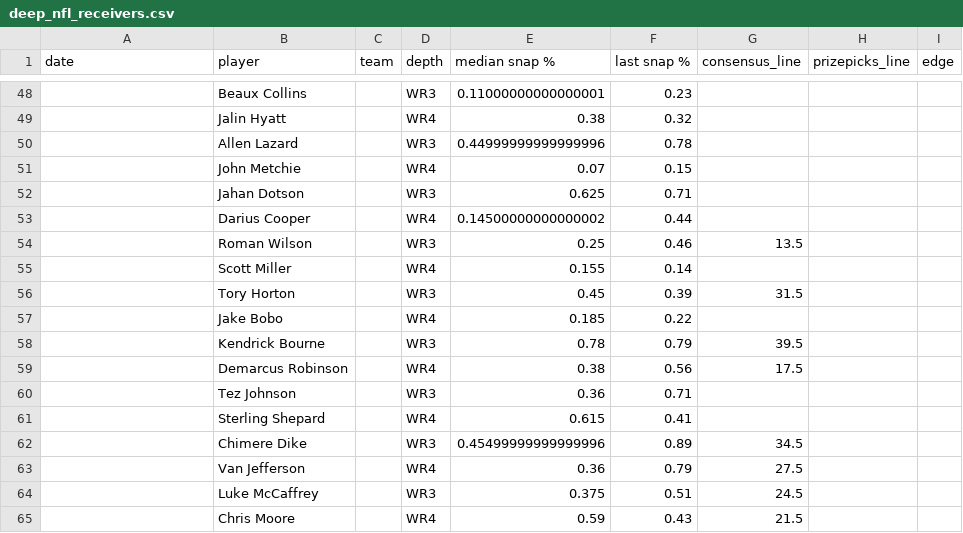
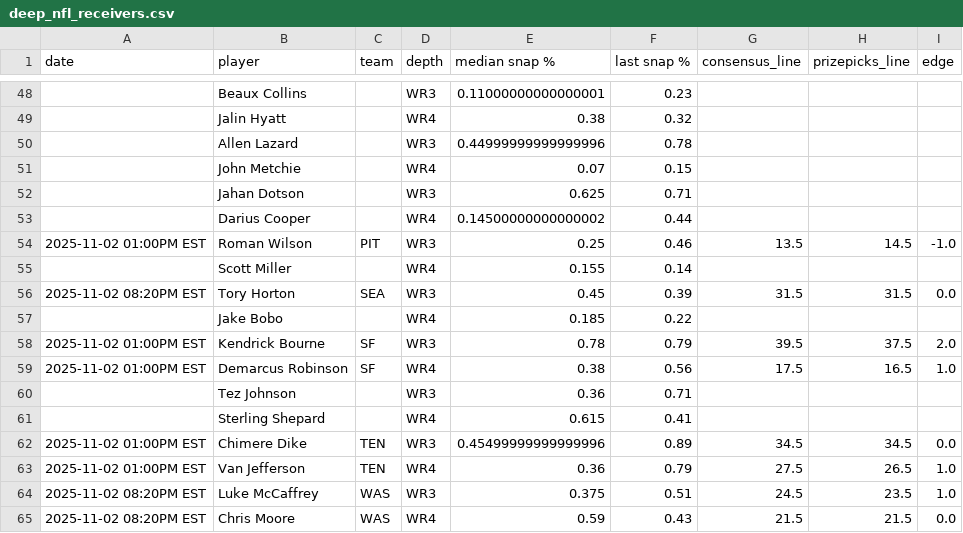
Before and after one commit to oddsjuice/nfl-deep-receivers, a CSV file: deep_nfl_receivers.csv, drawn as a sheet; only a part is shown, gaps mark what is left out; the diff covers the shown part only.

```diff
--- a/deep_nfl_receivers.csv
+++ b/deep_nfl_receivers.csv
@@ -53,13 +53,13 @@ date,player,team,depth,median snap %,last snap %,consensus_line,prizepicks_line,
 ,Darius Cooper,,WR4,0.14500000000000002,0.44,,,
-,Roman Wilson,,WR3,0.25,0.46,13.5,,
+2025-11-02 01:00PM EST,Roman Wilson,PIT,WR3,0.25,0.46,13.5,14.5,-1.0
 ,Scott Miller,,WR4,0.155,0.14,,,
-,Tory Horton,,WR3,0.45,0.39,31.5,,
+2025-11-02 08:20PM EST,Tory Horton,SEA,WR3,0.45,0.39,31.5,31.5,0.0
 ,Jake Bobo,,WR4,0.185,0.22,,,
-,Kendrick Bourne,,WR3,0.78,0.79,39.5,,
-,Demarcus Robinson,,WR4,0.38,0.56,17.5,,
+2025-11-02 01:00PM EST,Kendrick Bourne,SF,WR3,0.78,0.79,39.5,37.5,2.0
+2025-11-02 01:00PM EST,Demarcus Robinson,SF,WR4,0.38,0.56,17.5,16.5,1.0
 ,Tez Johnson,,WR3,0.36,0.71,,,
 ,Sterling Shepard,,WR4,0.615,0.41,,,
-,Chimere Dike,,WR3,0.45499999999999996,0.89,34.5,,
-,Van Jefferson,,WR4,0.36,0.79,27.5,,
-,Luke McCaffrey,,WR3,0.375,0.51,24.5,,
-,Chris Moore,,WR4,0.59,0.43,21.5,,
+2025-11-02 01:00PM EST,Chimere Dike,TEN,WR3,0.45499999999999996,0.89,34.5,34.5,0.0
+2025-11-02 01:00PM EST,Van Jefferson,TEN,WR4,0.36,0.79,27.5,26.5,1.0
+2025-11-02 08:20PM EST,Luke McCaffrey,WAS,WR3,0.375,0.51,24.5,23.5,1.0
+2025-11-02 08:20PM EST,Chris Moore,WAS,WR4,0.59,0.43,21.5,21.5,0.0
```
Also changed, not shown: 92 edited cells elsewhere in this file.
